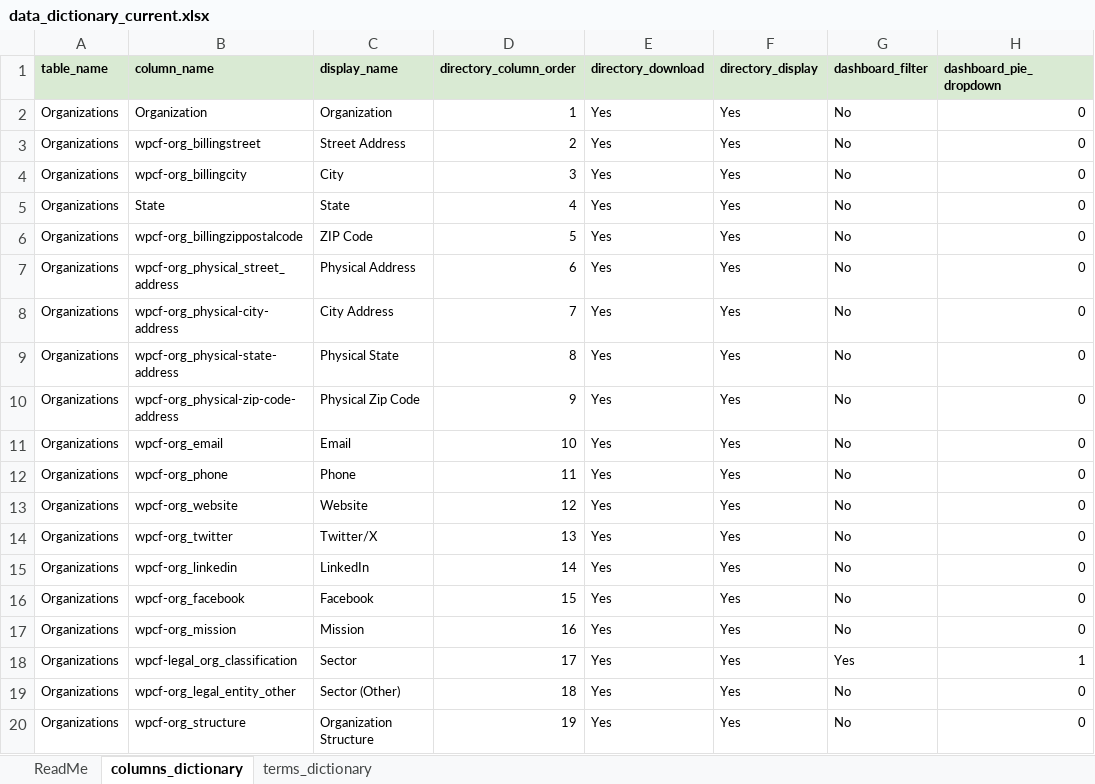
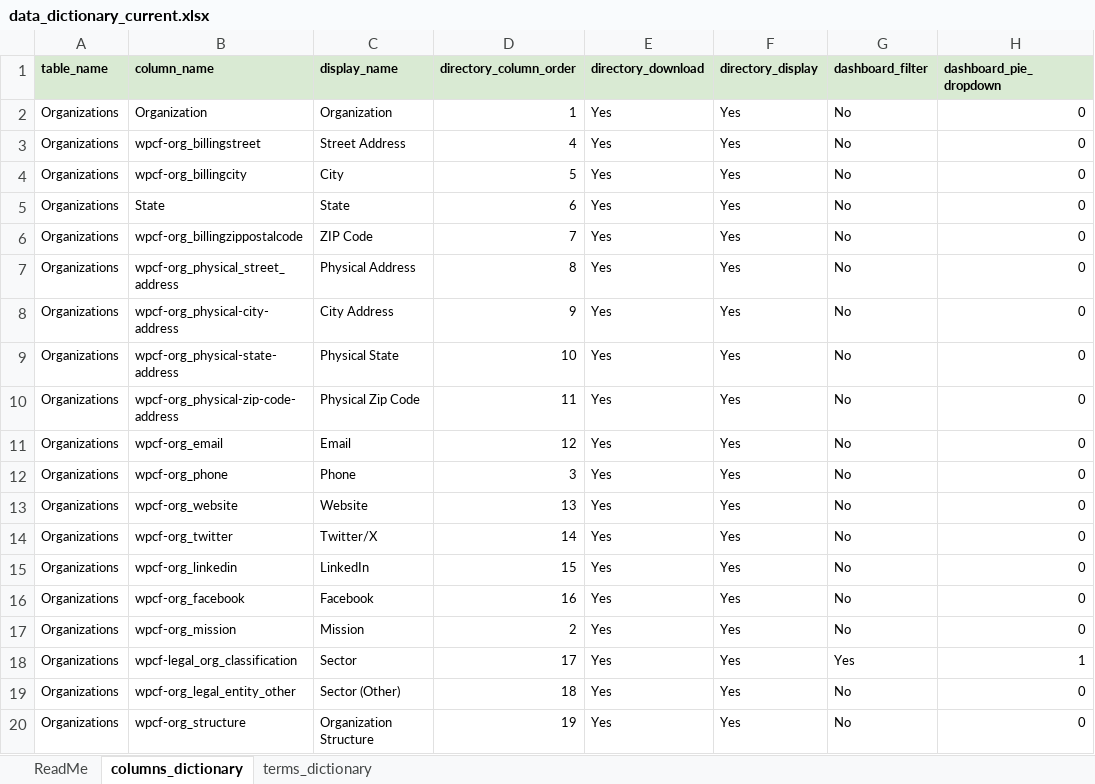
Before and after one commit to GenThrive/Maryland, an Excel workbook: data/data_dictionary_current.xlsx, sheet columns_dictionary, drawn as a sheet; only a part is shown; values as stored, in another font and other column widths than the file's, no borders; the diff names each change by its address in the sheet, - before the commit and + after, or states it on an @@ line.

Commit message:
changed the order of columns

```diff
--- a/data/data_dictionary_current.xlsx (sheet columns_dictionary)
+++ b/data/data_dictionary_current.xlsx (sheet columns_dictionary)
-D3 (directory_column_order): 2
+D3 (directory_column_order): 4
-D4 (directory_column_order): 3
+D4 (directory_column_order): 5
-D5 (directory_column_order): 4
+D5 (directory_column_order): 6
-D6 (directory_column_order): 5
+D6 (directory_column_order): 7
-D7 (directory_column_order): 6
+D7 (directory_column_order): 8
-D8 (directory_column_order): 7
+D8 (directory_column_order): 9
-D9 (directory_column_order): 8
+D9 (directory_column_order): 10
-D10 (directory_column_order): 9
+D10 (directory_column_order): 11
-D11 (directory_column_order): 10
+D11 (directory_column_order): 12
-D12 (directory_column_order): 11
+D12 (directory_column_order): 3
-D13 (directory_column_order): 12
+D13 (directory_column_order): 13
-D14 (directory_column_order): 13
+D14 (directory_column_order): 14
-D15 (directory_column_order): 14
+D15 (directory_column_order): 15
-D16 (directory_column_order): 15
+D16 (directory_column_order): 16
-D17 (directory_column_order): 16
+D17 (directory_column_order): 2
```
